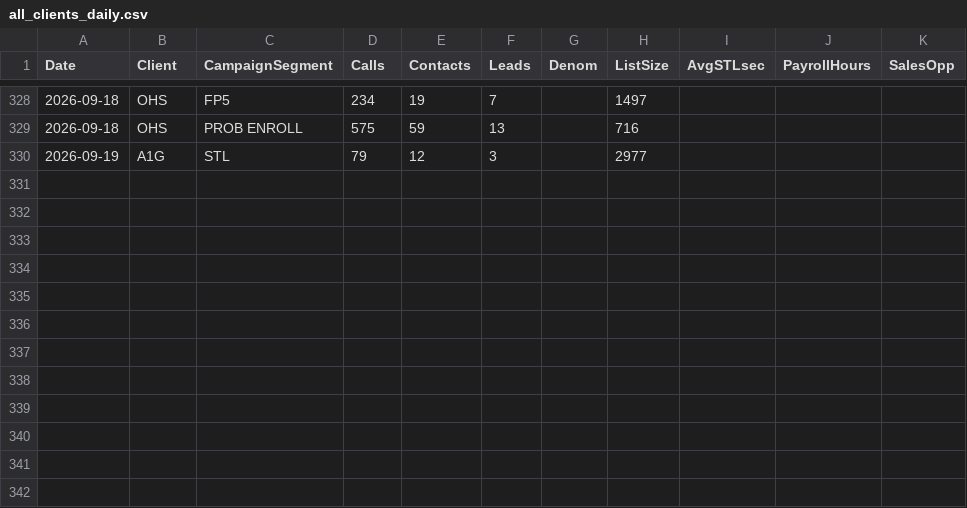
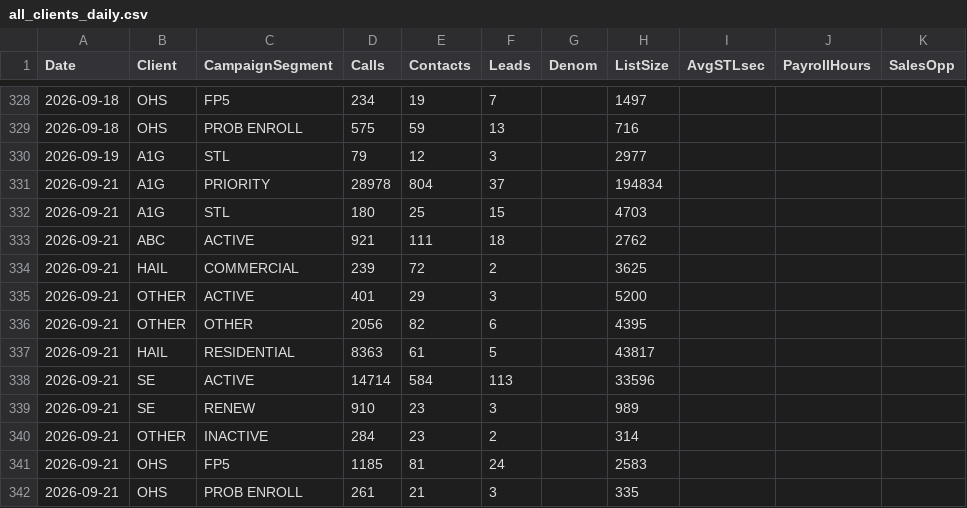
Before and after one commit to elite-call/priority-clients-dash, a CSV file: data/all_clients_daily.csv, drawn as a sheet; only a part is shown, gaps mark what is left out; the diff names each change by its address in the sheet, - before the commit and + after, or states it on an @@ line.

Commit message:
Campaign Summary — 2026-09-21

```diff
--- a/data/all_clients_daily.csv
+++ b/data/all_clients_daily.csv
+row 331: 2026-09-21 | A1G | PRIORITY | 28978 | 804 | 37 |  | 194834
+row 332: 2026-09-21 | A1G | STL | 180 | 25 | 15 |  | 4703
+row 333: 2026-09-21 | ABC | ACTIVE | 921 | 111 | 18 |  | 2762
+row 334: 2026-09-21 | HAIL | COMMERCIAL | 239 | 72 | 2 |  | 3625
+row 335: 2026-09-21 | OTHER | ACTIVE | 401 | 29 | 3 |  | 5200
+row 336: 2026-09-21 | OTHER | OTHER | 2056 | 82 | 6 |  | 4395
+row 337: 2026-09-21 | HAIL | RESIDENTIAL | 8363 | 61 | 5 |  | 43817
+row 338: 2026-09-21 | SE | ACTIVE | 14714 | 584 | 113 |  | 33596
+row 339: 2026-09-21 | SE | RENEW | 910 | 23 | 3 |  | 989
+row 340: 2026-09-21 | OTHER | INACTIVE | 284 | 23 | 2 |  | 314
+row 341: 2026-09-21 | OHS | FP5 | 1185 | 81 | 24 |  | 2583
+row 342: 2026-09-21 | OHS | PROB ENROLL | 261 | 21 | 3 |  | 335
```
